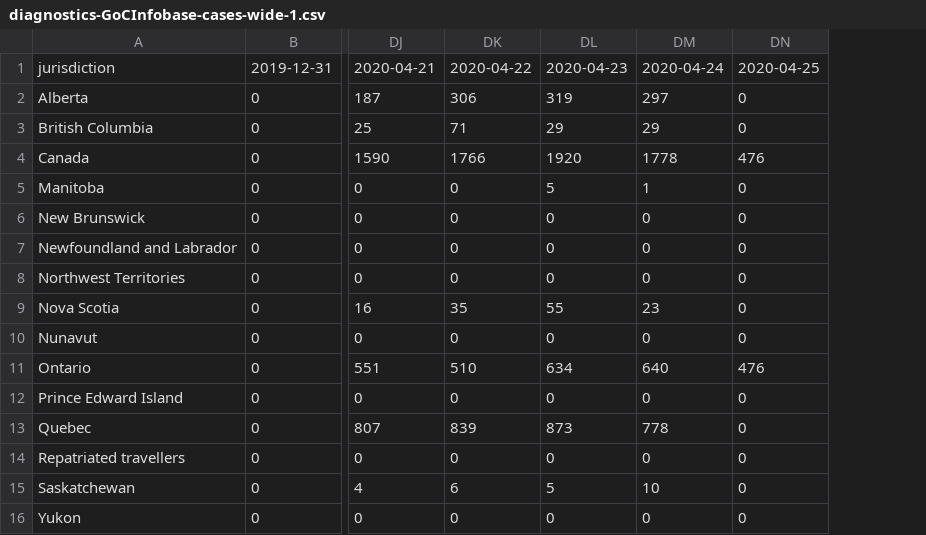
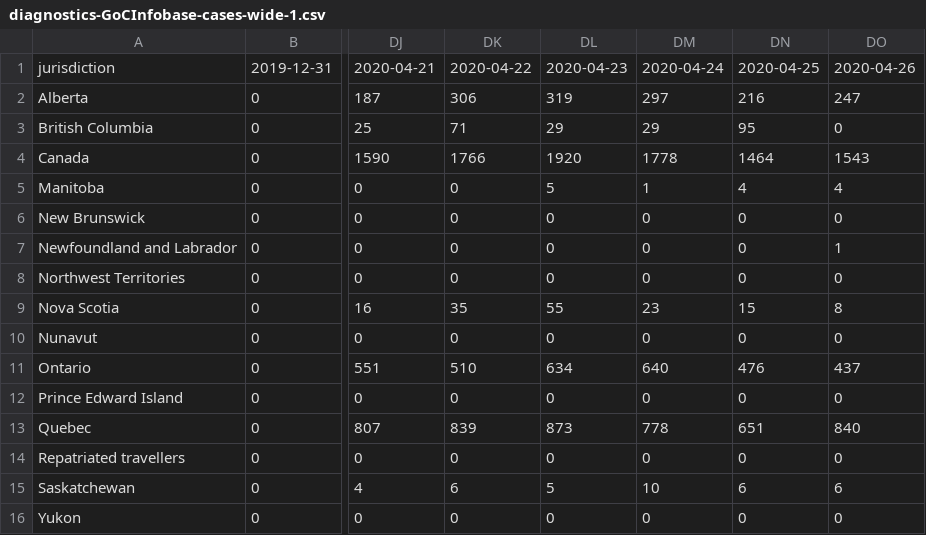
Before and after one commit to kennethchu-statcan/covid19, a CSV file: 103-imperial-model-canada/supplementary/diagnostics-GoCInfobase-cases-wide-1.csv, drawn as a sheet; only a part is shown, gaps mark what is left out; the diff names each change by its address in the sheet, - before the commit and + after, or states it on an @@ line.

```diff
--- a/103-imperial-model-canada/supplementary/diagnostics-GoCInfobase-cases-wide-1.csv
+++ b/103-imperial-model-canada/supplementary/diagnostics-GoCInfobase-cases-wide-1.csv
+column DO, rows 1-16: 2020-04-26 | 247 | 0 | 1543 | 4 | 0 | 1 | 0 | 8 | 0 | 437 | 0 | 840 | 0 | 6 | 0
-DN2: 0
+DN2: 216
-DN3: 0
+DN3: 95
-DN4: 476
+DN4: 1464
-DN5: 0
+DN5: 4
-DN9: 0
+DN9: 15
-DN13: 0
+DN13: 651
-DN15: 0
+DN15: 6
```
Also changed, not shown: 103-imperial-model-canada/supplementary/diagnostics-GoCInfobase-cases-wide.csv, 103-imperial-model-canada/supplementary/diagnostics-compare-JHU-GoCInfobase-patched.csv, 42 other files.
